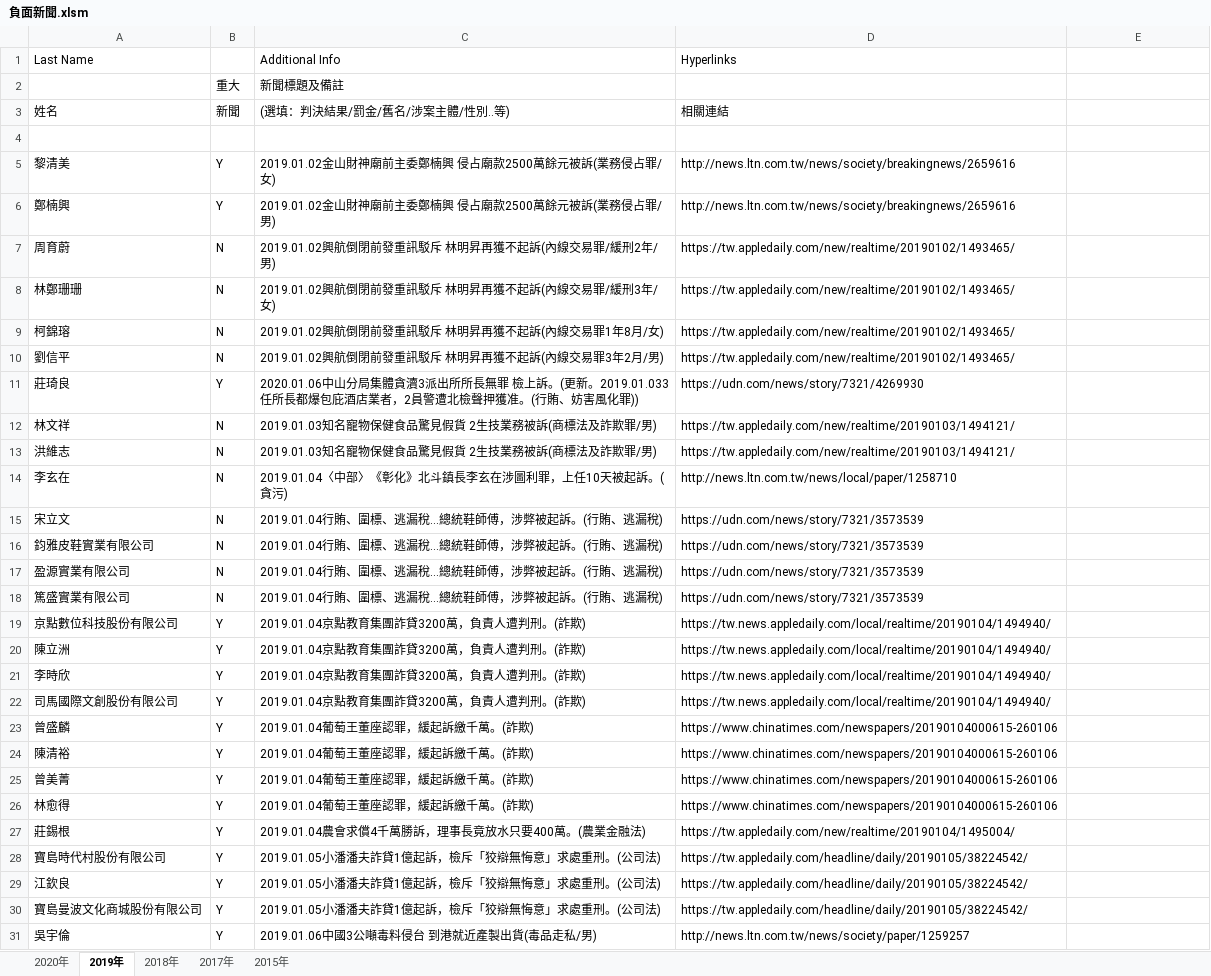
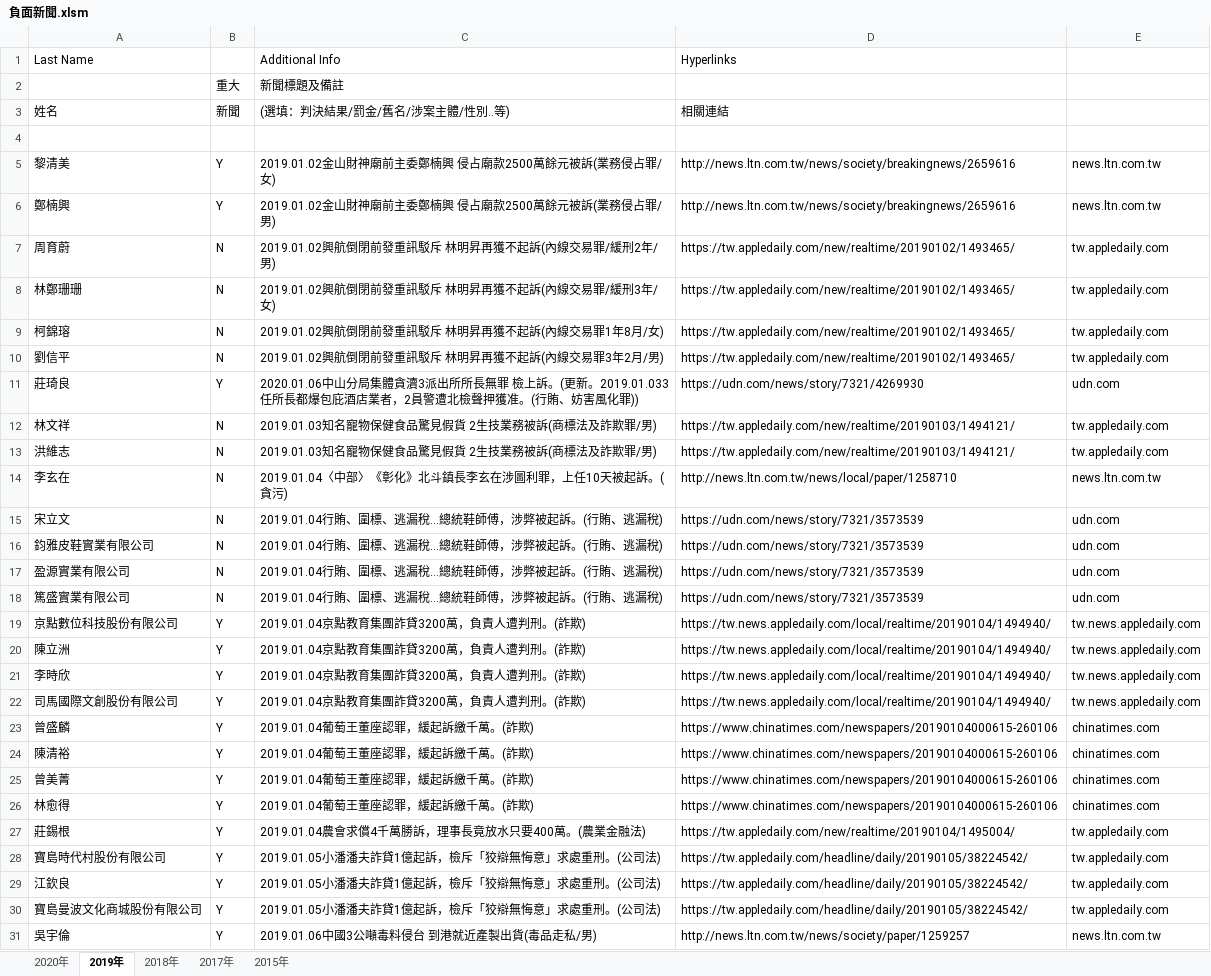
Before and after one commit to larry2967/scrapy_news, an Excel workbook: 負面新聞.xlsm, sheet 2019年, drawn as a sheet; only a part is shown; values as stored, in another font and other column widths than the file's, no cell formats; the diff covers the shown part only; the diff names each change by its address in the sheet, - before the commit and + after, or states it on an @@ line.

Commit message:
count and sort all domain_name

```diff
--- a/負面新聞.xlsm (sheet 2019年)
+++ b/負面新聞.xlsm (sheet 2019年)
-E5:E6: (empty)
+E5:E6: news.ltn.com.tw
-E7:E10: (empty)
+E7:E10: tw.appledaily.com
-E11: (empty)
+E11: udn.com
-E12:E13: (empty)
+E12:E13: tw.appledaily.com
-E14: (empty)
+E14: news.ltn.com.tw
-E15:E18: (empty)
+E15:E18: udn.com
-E19:E22: (empty)
+E19:E22: tw.news.appledaily.com
-E23:E26: (empty)
+E23:E26: chinatimes.com
-E27:E30: (empty)
+E27:E30: tw.appledaily.com
-E31: (empty)
+E31: news.ltn.com.tw
```
Also changed, not shown: 1421 edited cells elsewhere in this sheet, sheet 2020年, sheet 2018年, sheet 2015年, sheet 2017年, cell formats, 1 other file.
